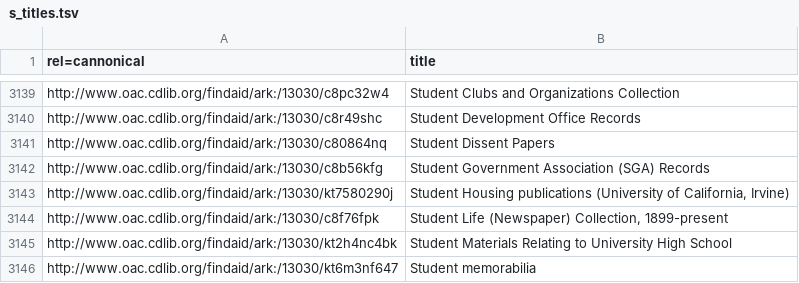
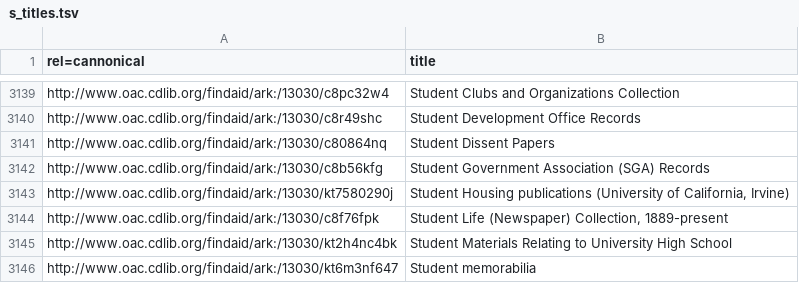
Before and after one commit to ucldc/oac_collections, a TSV file: az_titles/s_titles.tsv, drawn as a sheet; only a part is shown, gaps mark what is left out.

```diff
--- a/az_titles/s_titles.tsv
+++ b/az_titles/s_titles.tsv
@@ -3143,3 +3143,3 @@ http://www.oac.cdlib.org/findaid/ark:/13030/c8b56kfg	Student Government Associat
 http://www.oac.cdlib.org/findaid/ark:/13030/kt7580290j	"Student Housing publications (University of California, Irvine)"
-http://www.oac.cdlib.org/findaid/ark:/13030/c8f76fpk	"Student Life (Newspaper) Collection, 1899-present"
+http://www.oac.cdlib.org/findaid/ark:/13030/c8f76fpk	"Student Life (Newspaper) Collection, 1889-present"
 http://www.oac.cdlib.org/findaid/ark:/13030/kt2h4nc4bk	Student Materials Relating to University High School
```
Also changed, not shown: az_titles/m_titles.tsv.
